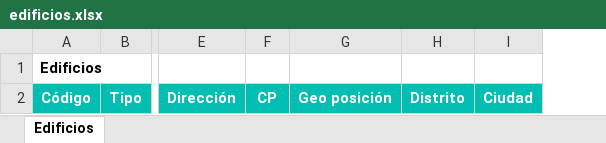
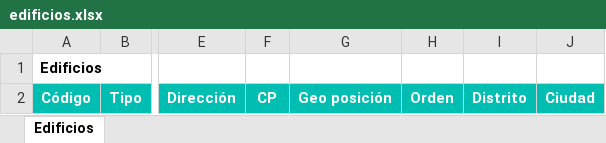
Before and after one commit to alejandro-andre/cotown-back, an Excel workbook: app/templates/report/edificios.xlsx, sheet Edificios, drawn as a sheet; only a part is shown, gaps mark what is left out; values as stored, in another font and other column widths than the file's, no borders; the diff names each change by its address in the sheet, - before the commit and + after, or states it on an @@ line.

```diff
--- a/app/templates/report/edificios.xlsx (sheet Edificios)
+++ b/app/templates/report/edificios.xlsx (sheet Edificios)
+column H, row 2: Orden
```
Also changed, not shown: 2 other files.
